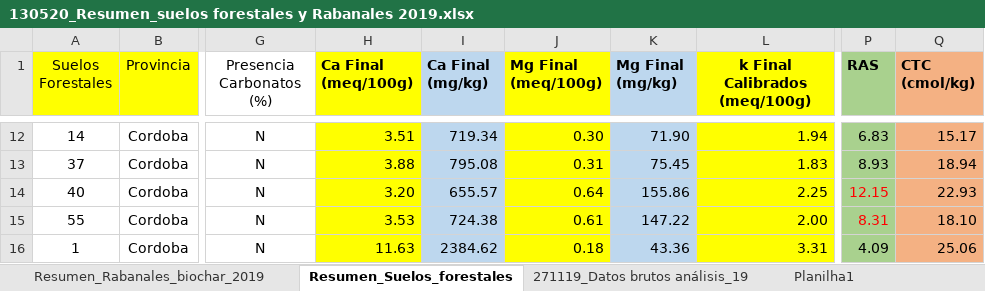
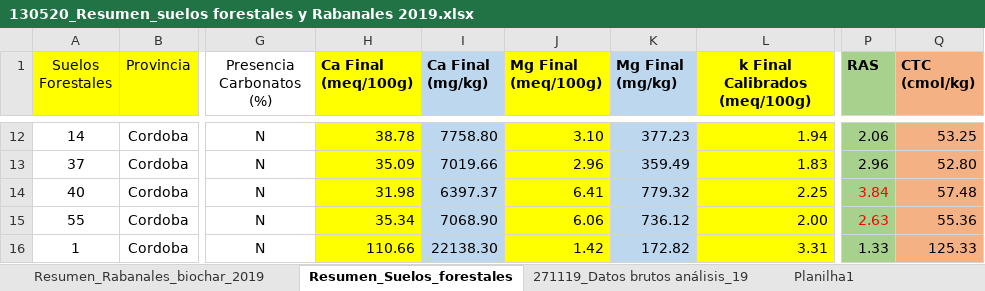
Before and after one commit to aureliodiazherraiz/soil_analysis, an Excel workbook: inputs_database/130520_Resumen_suelos forestales y Rabanales 2019.xlsx, sheet Resumen_Suelos_forestales, drawn as a sheet; only a part is shown, gaps mark what is left out; values as stored, in another font and other column widths than the file's, no borders; the diff covers the shown part only; the diff names each change by its address in the sheet, - before the commit and + after, or states it on an @@ line.

```diff
--- a/inputs_database/130520_Resumen_suelos forestales y Rabanales 2019.xlsx (sheet Resumen_Suelos_forestales)
+++ b/inputs_database/130520_Resumen_suelos forestales y Rabanales 2019.xlsx (sheet Resumen_Suelos_forestales)
-H12 (Ca Final (meq/100g)): 3.51
+H12 (Ca Final (meq/100g)): 38.78
-I12 (Ca Final (mg/kg)): 719.34
+I12 (Ca Final (mg/kg)): 7758.80
-J12 (Mg Final (meq/100g)): 0.30
+J12 (Mg Final (meq/100g)): 3.10
-K12 (Mg Final (mg/kg)): 71.90
+K12 (Mg Final (mg/kg)): 377.23
-P12 (RAS): 6.83
+P12 (RAS): 2.06
-Q12 (CTC (cmol/kg)): 15.17
+Q12 (CTC (cmol/kg)): 53.25
-H13 (Ca Final (meq/100g)): 3.88
+H13 (Ca Final (meq/100g)): 35.09
-I13 (Ca Final (mg/kg)): 795.08
+I13 (Ca Final (mg/kg)): 7019.66
-J13 (Mg Final (meq/100g)): 0.31
+J13 (Mg Final (meq/100g)): 2.96
-K13 (Mg Final (mg/kg)): 75.45
+K13 (Mg Final (mg/kg)): 359.49
-P13 (RAS): 8.93
+P13 (RAS): 2.96
-Q13 (CTC (cmol/kg)): 18.94
+Q13 (CTC (cmol/kg)): 52.80
-H14 (Ca Final (meq/100g)): 3.20
+H14 (Ca Final (meq/100g)): 31.98
-I14 (Ca Final (mg/kg)): 655.57
+I14 (Ca Final (mg/kg)): 6397.37
-J14 (Mg Final (meq/100g)): 0.64
+J14 (Mg Final (meq/100g)): 6.41
-K14 (Mg Final (mg/kg)): 155.86
+K14 (Mg Final (mg/kg)): 779.32
-P14 (RAS): 12.15
+P14 (RAS): 3.84
-Q14 (CTC (cmol/kg)): 22.93
+Q14 (CTC (cmol/kg)): 57.48
-H15 (Ca Final (meq/100g)): 3.53
+H15 (Ca Final (meq/100g)): 35.34
-I15 (Ca Final (mg/kg)): 724.38
+I15 (Ca Final (mg/kg)): 7068.90
-J15 (Mg Final (meq/100g)): 0.61
+J15 (Mg Final (meq/100g)): 6.06
-K15 (Mg Final (mg/kg)): 147.22
+K15 (Mg Final (mg/kg)): 736.12
-P15 (RAS): 8.31
+P15 (RAS): 2.63
-Q15 (CTC (cmol/kg)): 18.10
+Q15 (CTC (cmol/kg)): 55.36
-H16 (Ca Final (meq/100g)): 11.63
+H16 (Ca Final (meq/100g)): 110.66
-I16 (Ca Final (mg/kg)): 2384.62
+I16 (Ca Final (mg/kg)): 22138.30
-J16 (Mg Final (meq/100g)): 0.18
+J16 (Mg Final (meq/100g)): 1.42
-K16 (Mg Final (mg/kg)): 43.36
+K16 (Mg Final (mg/kg)): 172.82
-P16 (RAS): 4.09
+P16 (RAS): 1.33
-Q16 (CTC (cmol/kg)): 25.06
+Q16 (CTC (cmol/kg)): 125.33
```
Also changed, not shown: 36 added rows and 318 edited cells elsewhere in this sheet, sheet 271119_Datos brutos análisis_19, inputs_database/300420_Resumen_suelos forestales y Rabanales 2019_Repetidos.xlsx.
